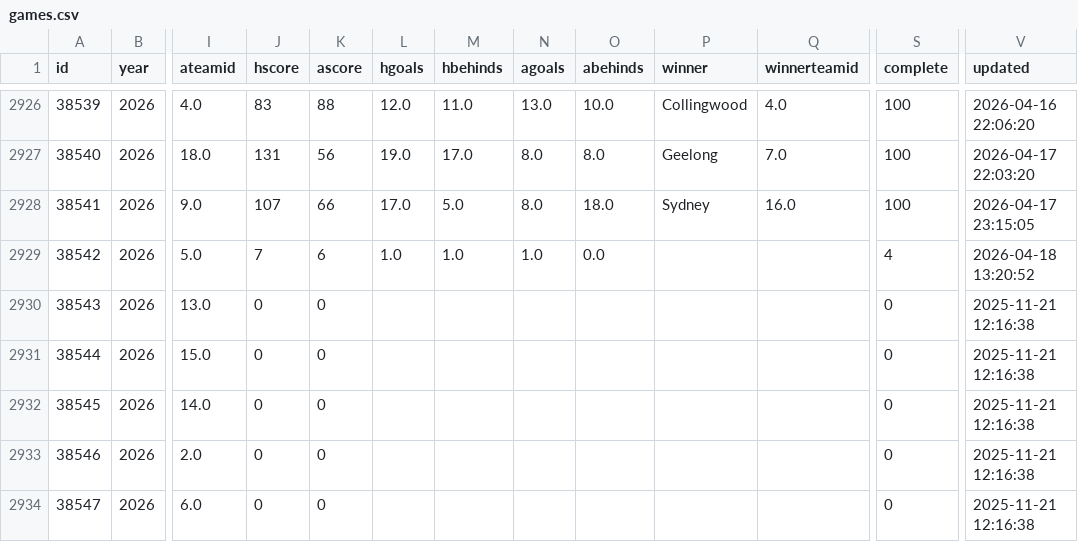
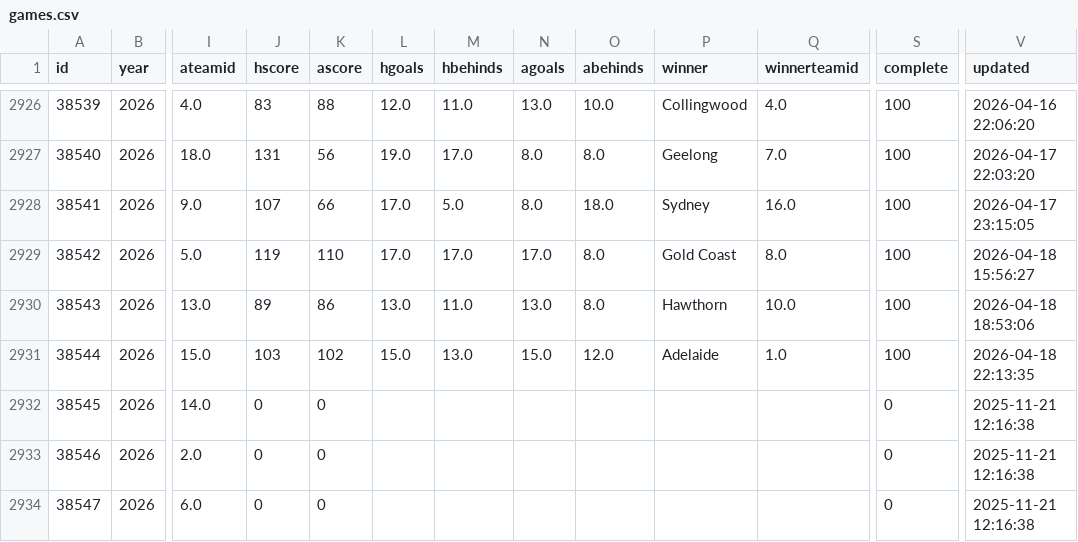
Before and after one commit to tristanarthur/FootyTrack, a CSV file: data/games.csv, drawn as a sheet; only a part is shown, gaps mark what is left out; the diff names each change by its address in the sheet, - before the commit and + after, or states it on an @@ line.

```diff
--- a/data/games.csv
+++ b/data/games.csv
-J2929 (hscore): 7
+J2929 (hscore): 119
-K2929 (ascore): 6
+K2929 (ascore): 110
-L2929 (hgoals): 1.0
+L2929 (hgoals): 17.0
-M2929 (hbehinds): 1.0
+M2929 (hbehinds): 17.0
-N2929 (agoals): 1.0
+N2929 (agoals): 17.0
-O2929 (abehinds): 0.0
+O2929 (abehinds): 8.0
-P2929 (winner): (empty)
+P2929 (winner): Gold Coast
-Q2929 (winnerteamid): (empty)
+Q2929 (winnerteamid): 8.0
-S2929 (complete): 4
+S2929 (complete): 100
-V2929 (updated): 2026-04-18 13:20:52
+V2929 (updated): 2026-04-18 15:56:27
-J2930 (hscore): 0
+J2930 (hscore): 89
-K2930 (ascore): 0
+K2930 (ascore): 86
-L2930 (hgoals): (empty)
+L2930 (hgoals): 13.0
-M2930 (hbehinds): (empty)
+M2930 (hbehinds): 11.0
-N2930 (agoals): (empty)
+N2930 (agoals): 13.0
-O2930 (abehinds): (empty)
+O2930 (abehinds): 8.0
-P2930 (winner): (empty)
+P2930 (winner): Hawthorn
-Q2930 (winnerteamid): (empty)
+Q2930 (winnerteamid): 10.0
-S2930:S2931 (complete): 0
+S2930:S2931 (complete): 100
-V2930 (updated): 2025-11-21 12:16:38
+V2930 (updated): 2026-04-18 18:53:06
-J2931 (hscore): 0
+J2931 (hscore): 103
-K2931 (ascore): 0
+K2931 (ascore): 102
-L2931 (hgoals): (empty)
+L2931 (hgoals): 15.0
-M2931 (hbehinds): (empty)
+M2931 (hbehinds): 13.0
-N2931 (agoals): (empty)
+N2931 (agoals): 15.0
-O2931 (abehinds): (empty)
+O2931 (abehinds): 12.0
-P2931 (winner): (empty)
+P2931 (winner): Adelaide
-Q2931 (winnerteamid): (empty)
+Q2931 (winnerteamid): 1.0
-V2931 (updated): 2025-11-21 12:16:38
+V2931 (updated): 2026-04-18 22:13:35
```
Also changed, not shown: 1 other file.
